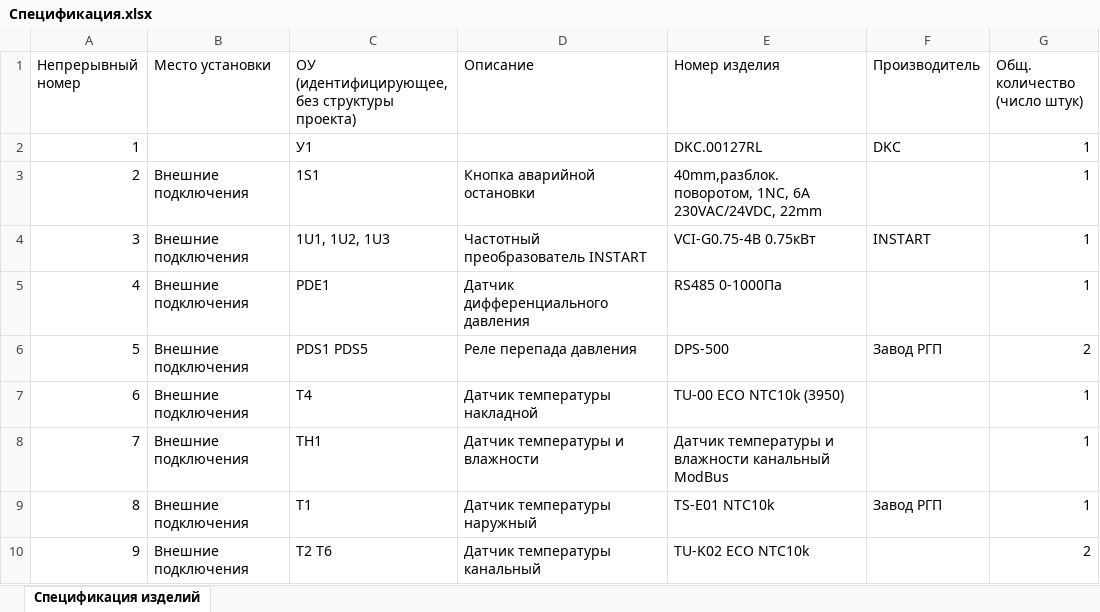
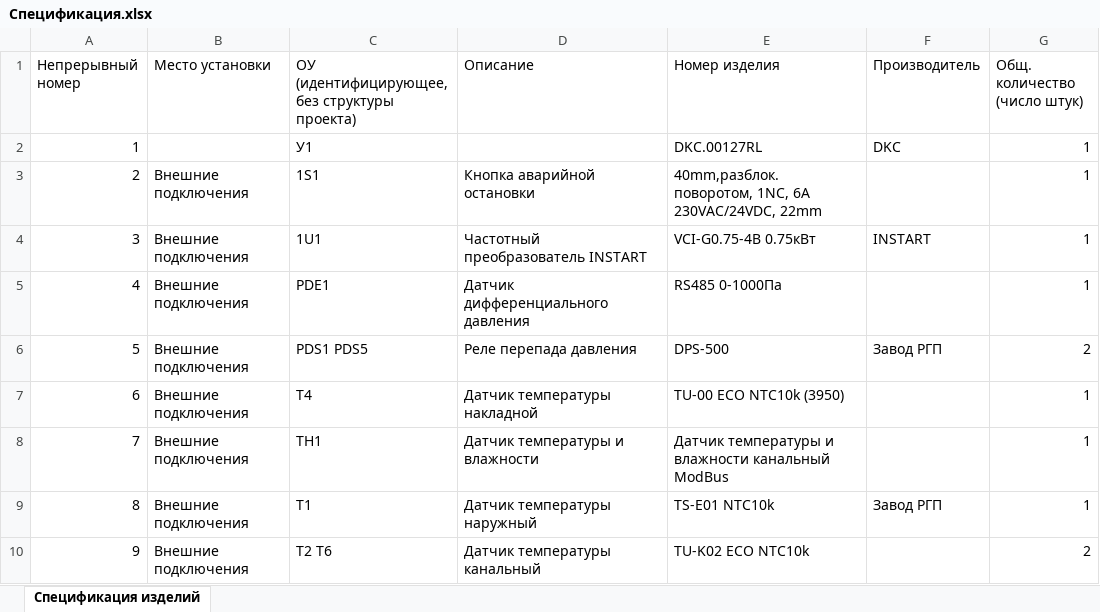
Before and after one commit to AmonAmarth1/Util-mini, an Excel workbook: Спецификация.xlsx, sheet Спецификация изделий, drawn as a sheet; only a part is shown; values as stored, in another font and other column widths than the file's, no borders; the diff names each change by its address in the sheet, - before the commit and + after, or states it on an @@ line.

```diff
--- a/Спецификация.xlsx (sheet Спецификация изделий)
+++ b/Спецификация.xlsx (sheet Спецификация изделий)
-C4: 1U1, 1U2, 1U3
+C4: 1U1
```
Also changed, not shown: Схема ПЛК.xlsx, 5 other files.
